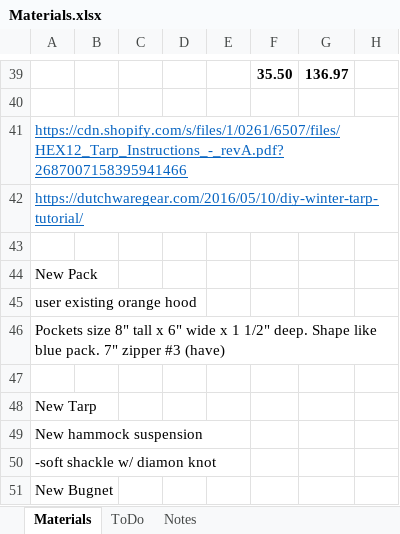
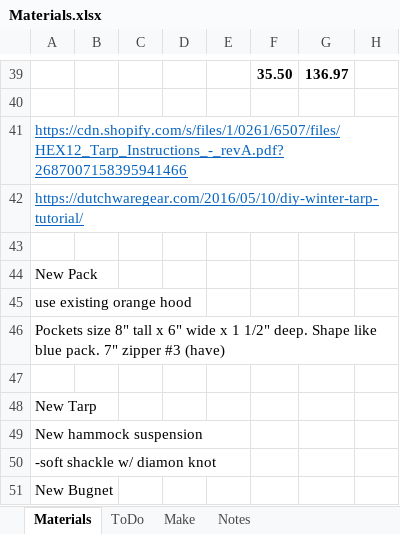
Before and after one commit to dpsmith005/backpacking, an Excel workbook: AT/Materials.xlsx, sheet Materials, drawn as a sheet; only a part is shown, gaps mark what is left out; values as stored, in another font and other column widths than the file's, no borders; the diff names each change by its address in the sheet, - before the commit and + after, or states it on an @@ line.

```diff
--- a/AT/Materials.xlsx (sheet Materials)
+++ b/AT/Materials.xlsx (sheet Materials)
+sheet tab: Make
-A45: user existing orange hood
+A45: use existing orange hood
```
Also changed, not shown: sheet Notes, sheet ToDo, formulas that keep their value, AT/GearListDBTest.xlsm, AT/GearListNew.xlsx, 5 other files.
